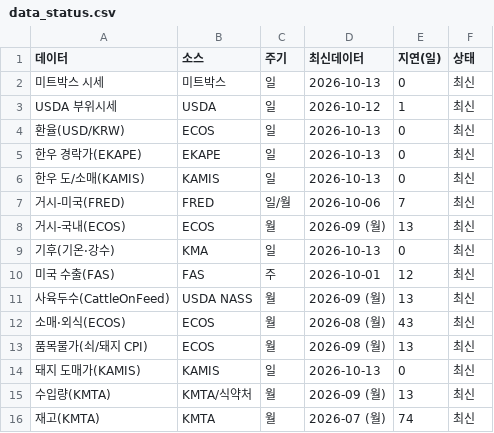
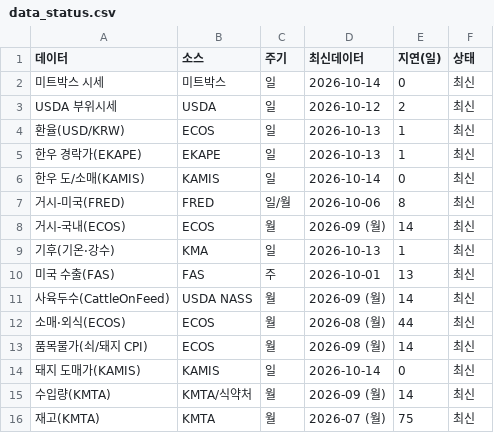
Before and after one commit to livedevgit-dev/Beef_Price_Model, a CSV file: data/2_dashboard/data_status.csv, drawn as a sheet.

Commit message:
chore(data): pipeline OK [price-only] 2026-10-14 08:04

```diff
--- a/data/2_dashboard/data_status.csv
+++ b/data/2_dashboard/data_status.csv
@@ -1,16 +1,16 @@
 데이터,소스,주기,최신데이터,지연(일),상태
-미트박스 시세,미트박스,일,2026-10-13,0,최신
-USDA 부위시세,USDA,일,2026-10-12,1,최신
-환율(USD/KRW),ECOS,일,2026-10-13,0,최신
-한우 경락가(EKAPE),EKAPE,일,2026-10-13,0,최신
-한우 도/소매(KAMIS),KAMIS,일,2026-10-13,0,최신
-거시-미국(FRED),FRED,일/월,2026-10-06,7,최신
-거시-국내(ECOS),ECOS,월,2026-09 (월),13,최신
-기후(기온·강수),KMA,일,2026-10-13,0,최신
-미국 수출(FAS),FAS,주,2026-10-01,12,최신
-사육두수(CattleOnFeed),USDA NASS,월,2026-09 (월),13,최신
-소매·외식(ECOS),ECOS,월,2026-08 (월),43,최신
-품목물가(쇠/돼지 CPI),ECOS,월,2026-09 (월),13,최신
-돼지 도매가(KAMIS),KAMIS,일,2026-10-13,0,최신
-수입량(KMTA),KMTA/식약처,월,2026-09 (월),13,최신
-재고(KMTA),KMTA,월,2026-07 (월),74,최신
+미트박스 시세,미트박스,일,2026-10-14,0,최신
+USDA 부위시세,USDA,일,2026-10-12,2,최신
+환율(USD/KRW),ECOS,일,2026-10-13,1,최신
+한우 경락가(EKAPE),EKAPE,일,2026-10-13,1,최신
+한우 도/소매(KAMIS),KAMIS,일,2026-10-14,0,최신
+거시-미국(FRED),FRED,일/월,2026-10-06,8,최신
+거시-국내(ECOS),ECOS,월,2026-09 (월),14,최신
+기후(기온·강수),KMA,일,2026-10-13,1,최신
+미국 수출(FAS),FAS,주,2026-10-01,13,최신
+사육두수(CattleOnFeed),USDA NASS,월,2026-09 (월),14,최신
+소매·외식(ECOS),ECOS,월,2026-08 (월),44,최신
+품목물가(쇠/돼지 CPI),ECOS,월,2026-09 (월),14,최신
+돼지 도매가(KAMIS),KAMIS,일,2026-10-14,0,최신
+수입량(KMTA),KMTA/식약처,월,2026-09 (월),14,최신
+재고(KMTA),KMTA,월,2026-07 (월),75,최신
```
Also changed, not shown: 6 other files.
